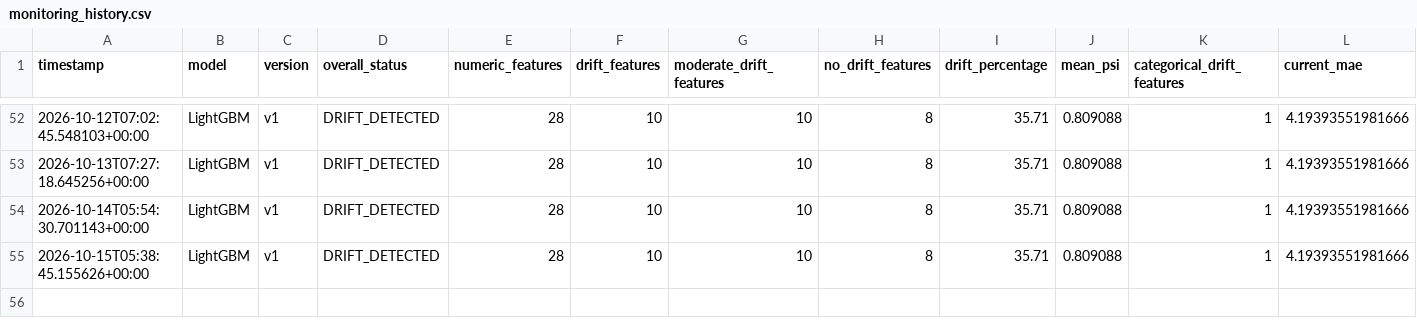
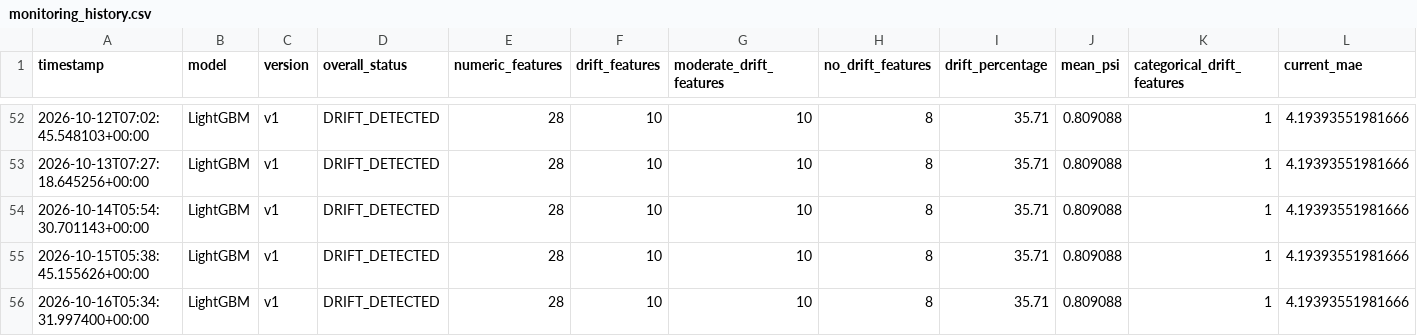
Before and after one commit to BibiEman/aqi-prediction-pipeline, a CSV file: results/monitoring/history/monitoring_history.csv, drawn as a sheet; only a part is shown, gaps mark what is left out; rows hold the shown columns only; the diff names each change by its address in the sheet, - before the commit and + after, or states it on an @@ line.

Commit message:
monitoring: update AQI monitoring reports [skip ci]

```diff
--- a/results/monitoring/history/monitoring_history.csv
+++ b/results/monitoring/history/monitoring_history.csv
+row 56: 2026-10-16T05:34:31.997400+00:00 | LightGBM | v1 | DRIFT_DETECTED | 28 | 10 | 10 | 8 | 35.71 | 0.809088 | 1 | 4.19393551981666
```
Also changed, not shown: 3 other files.
